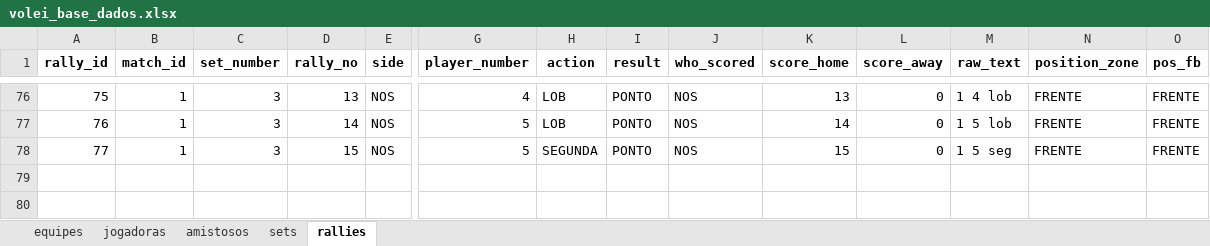
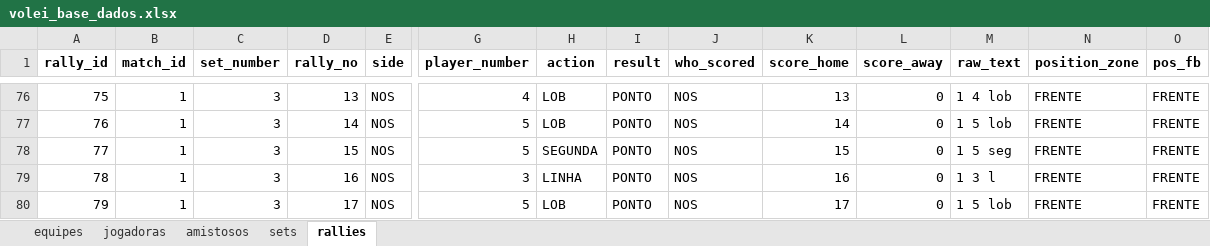
Before and after one commit to robersaun/univolei, an Excel workbook: volei_base_dados.xlsx, sheet rallies, drawn as a sheet; only a part is shown, gaps mark what is left out; values as stored, in another font and other column widths than the file's, no borders; rows hold the shown columns only; the diff names each change by its address in the sheet, - before the commit and + after, or states it on an @@ line.

```diff
--- a/volei_base_dados.xlsx (sheet rallies)
+++ b/volei_base_dados.xlsx (sheet rallies)
+row 79: 78 | 1 | 3 | 16 | NOS | 3 | LINHA | PONTO | NOS | 16 | 0 | 1 3 l | FRENTE | FRENTE
+row 80: 79 | 1 | 3 | 17 | NOS | 5 | LOB | PONTO | NOS | 17 | 0 | 1 5 lob | FRENTE | FRENTE
```
Also changed, not shown: sheet sets, 3 other files.
